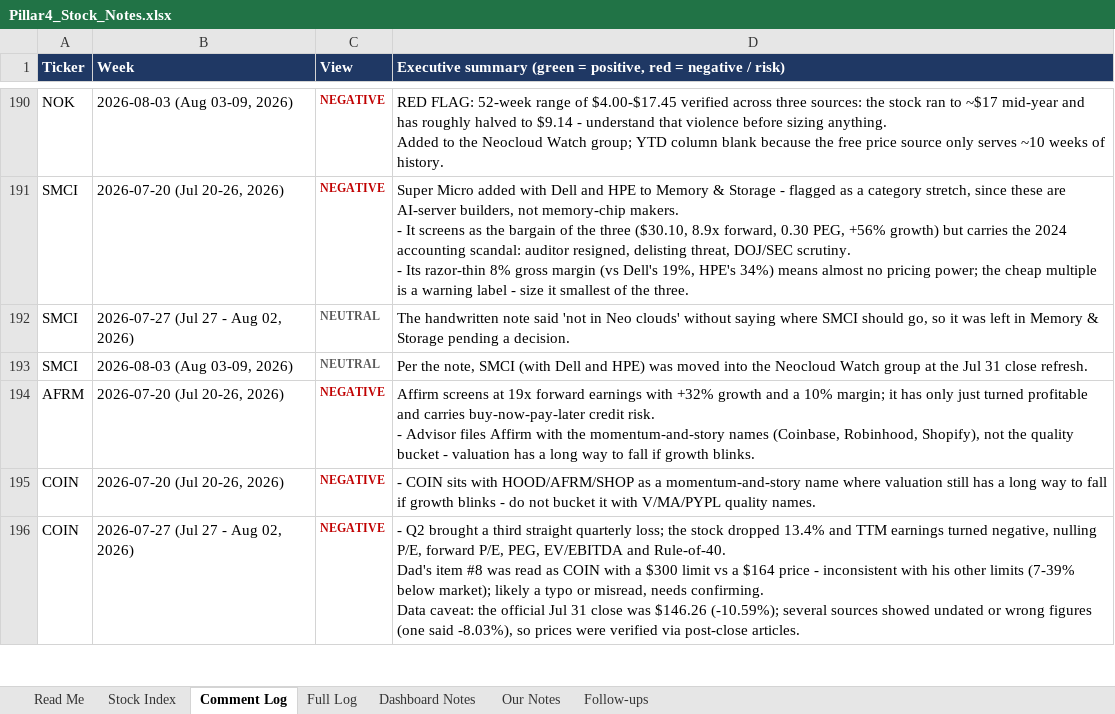
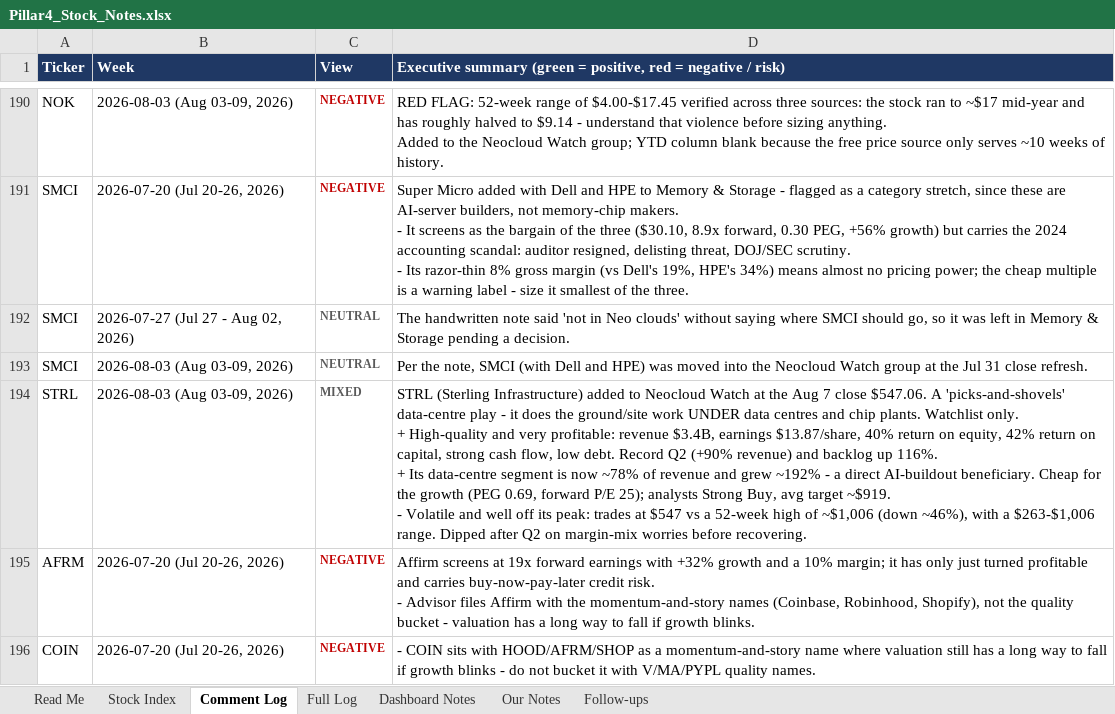
Before and after one commit to sakulratpradit/p4-trrsg5, an Excel workbook: Pillar4_Stock_Notes.xlsx, sheet Comment Log, drawn as a sheet; only a part is shown, gaps mark what is left out; the shorter side is filled out with more unchanged rows; values as stored, in another font and other column widths than the file's, no borders; ↵ is a line break in a cell; the diff names each change by its address in the sheet, - before the commit and + after, or states it on an @@ line.

```diff
--- a/Pillar4_Stock_Notes.xlsx (sheet Comment Log)
+++ b/Pillar4_Stock_Notes.xlsx (sheet Comment Log)
+row 194: STRL | 2026-08-03 (Aug 03-09, 2026) | MIXED | STRL (Sterling Infrastructure) added to Neocloud Watch at the Aug 7 close $547.06. A 'picks-and-shovels' data-centre play - it does the ground/site work UNDER data centres and chip plants. Watchlist only. ↵ + High-quality and very profitable: revenue $3.4B, earnings $13.87/share, 40% return on equity, 42% return on capital, strong cash flow, low debt. Record Q2 (+90% revenue) and backlog up 116%. ↵ + Its data-centre segment is now ~78% of revenue and grew ~192% - a direct AI-buildout beneficiary. Cheap for the growth (PEG 0.69, forward P/E 25); analysts Strong Buy, avg target ~$919. ↵ - Volatile and well off its peak: trades at $547 vs a 52-week high of ~$1,006 (down ~46%), with a $263-$1,006 range. Dipped after Q2 on margin-mix worries before recovering.
```
Also changed, not shown: sheet Stock Index, sheet Dashboard Notes, 4 other files.
